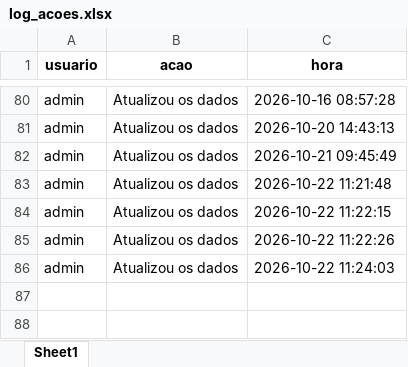
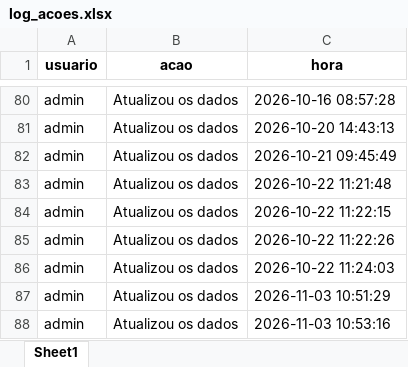
Before and after one commit to muvamis/dash_pam_verde_c3_2026, an Excel workbook: log_acoes.xlsx, sheet Sheet1, drawn as a sheet; only a part is shown, gaps mark what is left out; values as stored, in another font and other column widths than the file's, no borders; the diff names each change by its address in the sheet, - before the commit and + after, or states it on an @@ line.

```diff
--- a/log_acoes.xlsx (sheet Sheet1)
+++ b/log_acoes.xlsx (sheet Sheet1)
+row 87: admin | Atualizou os dados | 2026-11-03 10:51:29
+row 88: admin | Atualizou os dados | 2026-11-03 10:53:16
```
Also changed, not shown: 2 other files.
